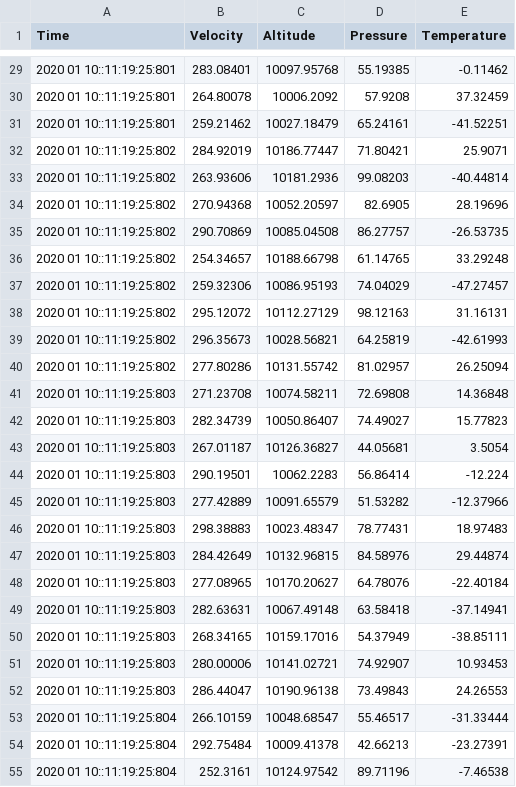
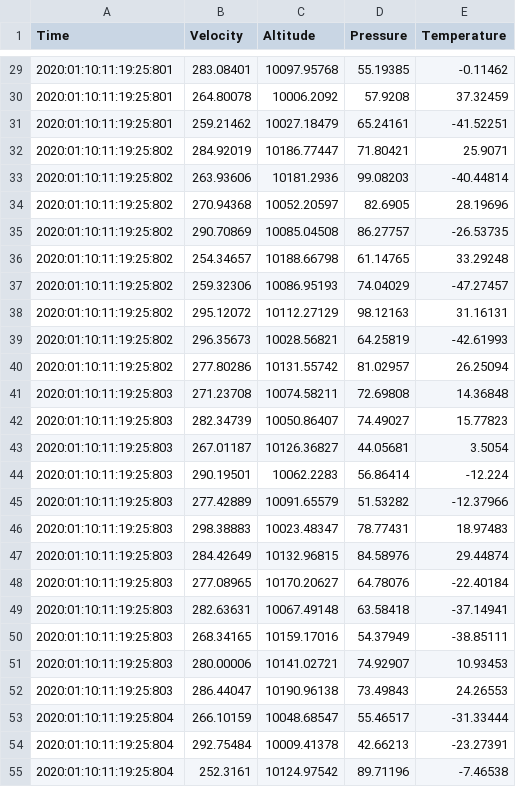
Before and after one commit to harenlin/SWE264P-Labs, a CSV file: Lab1/src/System_A/OutputA.csv, drawn as a sheet; only a part is shown, gaps mark what is left out; the diff covers the shown part only.

```diff
--- a/Lab1/src/System_A/OutputA.csv
+++ b/Lab1/src/System_A/OutputA.csv
@@ -29,27 +29,27 @@ Time,Velocity,Altitude,Pressure,Temperature
-2020 01 10::11:19:25:801,283.08401,10097.95768,55.19385,-0.11462
-2020 01 10::11:19:25:801,264.80078,10006.2092,57.9208,37.32459
-2020 01 10::11:19:25:801,259.21462,10027.18479,65.24161,-41.52251
-2020 01 10::11:19:25:802,284.92019,10186.77447,71.80421,25.9071
-2020 01 10::11:19:25:802,263.93606,10181.2936,99.08203,-40.44814
-2020 01 10::11:19:25:802,270.94368,10052.20597,82.6905,28.19696
-2020 01 10::11:19:25:802,290.70869,10085.04508,86.27757,-26.53735
-2020 01 10::11:19:25:802,254.34657,10188.66798,61.14765,33.29248
-2020 01 10::11:19:25:802,259.32306,10086.95193,74.04029,-47.27457
-2020 01 10::11:19:25:802,295.12072,10112.27129,98.12163,31.16131
-2020 01 10::11:19:25:802,296.35673,10028.56821,64.25819,-42.61993
-2020 01 10::11:19:25:802,277.80286,10131.55742,81.02957,26.25094
-2020 01 10::11:19:25:803,271.23708,10074.58211,72.69808,14.36848
-2020 01 10::11:19:25:803,282.34739,10050.86407,74.49027,15.77823
-2020 01 10::11:19:25:803,267.01187,10126.36827,44.05681,3.5054
-2020 01 10::11:19:25:803,290.19501,10062.2283,56.86414,-12.224
-2020 01 10::11:19:25:803,277.42889,10091.65579,51.53282,-12.37966
-2020 01 10::11:19:25:803,298.38883,10023.48347,78.77431,18.97483
-2020 01 10::11:19:25:803,284.42649,10132.96815,84.58976,29.44874
-2020 01 10::11:19:25:803,277.08965,10170.20627,64.78076,-22.40184
-2020 01 10::11:19:25:803,282.63631,10067.49148,63.58418,-37.14941
-2020 01 10::11:19:25:803,268.34165,10159.17016,54.37949,-38.85111
-2020 01 10::11:19:25:803,280.00006,10141.02721,74.92907,10.93453
-2020 01 10::11:19:25:803,286.44047,10190.96138,73.49843,24.26553
-2020 01 10::11:19:25:804,266.10159,10048.68547,55.46517,-31.33444
-2020 01 10::11:19:25:804,292.75484,10009.41378,42.66213,-23.27391
-2020 01 10::11:19:25:804,252.3161,10124.97542,89.71196,-7.46538
+2020:01:10:11:19:25:801,283.08401,10097.95768,55.19385,-0.11462
+2020:01:10:11:19:25:801,264.80078,10006.2092,57.9208,37.32459
+2020:01:10:11:19:25:801,259.21462,10027.18479,65.24161,-41.52251
+2020:01:10:11:19:25:802,284.92019,10186.77447,71.80421,25.9071
+2020:01:10:11:19:25:802,263.93606,10181.2936,99.08203,-40.44814
+2020:01:10:11:19:25:802,270.94368,10052.20597,82.6905,28.19696
+2020:01:10:11:19:25:802,290.70869,10085.04508,86.27757,-26.53735
+2020:01:10:11:19:25:802,254.34657,10188.66798,61.14765,33.29248
+2020:01:10:11:19:25:802,259.32306,10086.95193,74.04029,-47.27457
+2020:01:10:11:19:25:802,295.12072,10112.27129,98.12163,31.16131
+2020:01:10:11:19:25:802,296.35673,10028.56821,64.25819,-42.61993
+2020:01:10:11:19:25:802,277.80286,10131.55742,81.02957,26.25094
+2020:01:10:11:19:25:803,271.23708,10074.58211,72.69808,14.36848
+2020:01:10:11:19:25:803,282.34739,10050.86407,74.49027,15.77823
+2020:01:10:11:19:25:803,267.01187,10126.36827,44.05681,3.5054
+2020:01:10:11:19:25:803,290.19501,10062.2283,56.86414,-12.224
+2020:01:10:11:19:25:803,277.42889,10091.65579,51.53282,-12.37966
+2020:01:10:11:19:25:803,298.38883,10023.48347,78.77431,18.97483
+2020:01:10:11:19:25:803,284.42649,10132.96815,84.58976,29.44874
+2020:01:10:11:19:25:803,277.08965,10170.20627,64.78076,-22.40184
+2020:01:10:11:19:25:803,282.63631,10067.49148,63.58418,-37.14941
+2020:01:10:11:19:25:803,268.34165,10159.17016,54.37949,-38.85111
+2020:01:10:11:19:25:803,280.00006,10141.02721,74.92907,10.93453
+2020:01:10:11:19:25:803,286.44047,10190.96138,73.49843,24.26553
+2020:01:10:11:19:25:804,266.10159,10048.68547,55.46517,-31.33444
+2020:01:10:11:19:25:804,292.75484,10009.41378,42.66213,-23.27391
+2020:01:10:11:19:25:804,252.3161,10124.97542,89.71196,-7.46538
```
Also changed, not shown: 73 edited cells elsewhere in this file, Lab1/src/System_B/OutputB.csv, Lab1/src/System_B/WildPoints.csv, 19 other files.
